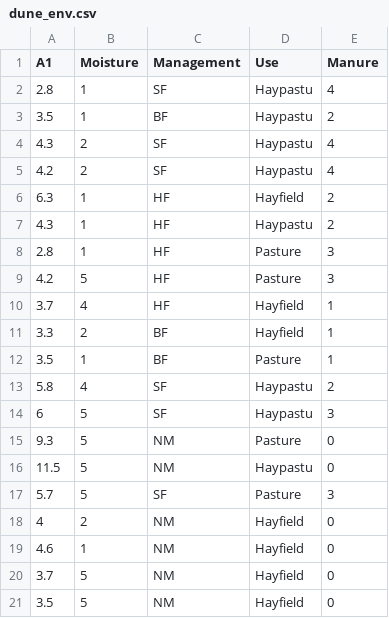
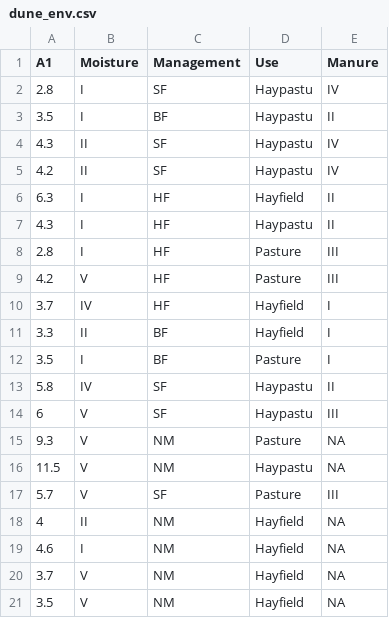
Before and after one commit to Sam-Stuart/Wegan, a CSV file: MetaboAnalyst/src/main/webapp/resources/data/dune_env.csv, drawn as a sheet.

```diff
--- a/MetaboAnalyst/src/main/webapp/resources/data/dune_env.csv
+++ b/MetaboAnalyst/src/main/webapp/resources/data/dune_env.csv
@@ -1,21 +1,21 @@
 "A1","Moisture","Management","Use","Manure"
-2.8,"1","SF","Haypastu","4"
-3.5,"1","BF","Haypastu","2"
-4.3,"2","SF","Haypastu","4"
-4.2,"2","SF","Haypastu","4"
-6.3,"1","HF","Hayfield","2"
-4.3,"1","HF","Haypastu","2"
-2.8,"1","HF","Pasture","3"
-4.2,"5","HF","Pasture","3"
-3.7,"4","HF","Hayfield","1"
-3.3,"2","BF","Hayfield","1"
-3.5,"1","BF","Pasture","1"
-5.8,"4","SF","Haypastu","2"
-6,"5","SF","Haypastu","3"
-9.3,"5","NM","Pasture","0"
-11.5,"5","NM","Haypastu","0"
-5.7,"5","SF","Pasture","3"
-4,"2","NM","Hayfield","0"
-4.6,"1","NM","Hayfield","0"
-3.7,"5","NM","Hayfield","0"
-3.5,"5","NM","Hayfield","0"
+2.8,"I","SF","Haypastu","IV"
+3.5,"I","BF","Haypastu","II"
+4.3,"II","SF","Haypastu","IV"
+4.2,"II","SF","Haypastu","IV"
+6.3,"I","HF","Hayfield","II"
+4.3,"I","HF","Haypastu","II"
+2.8,"I","HF","Pasture","III"
+4.2,"V","HF","Pasture","III"
+3.7,"IV","HF","Hayfield","I"
+3.3,"II","BF","Hayfield","I"
+3.5,"I","BF","Pasture","I"
+5.8,"IV","SF","Haypastu","II"
+6,"V","SF","Haypastu","III"
+9.3,"V","NM","Pasture","NA"
+11.5,"V","NM","Haypastu","NA"
+5.7,"V","SF","Pasture","III"
+4,"II","NM","Hayfield","NA"
+4.6,"I","NM","Hayfield","NA"
+3.7,"V","NM","Hayfield","NA"
+3.5,"V","NM","Hayfield","NA"
```
Also changed, not shown: 13 other files.
